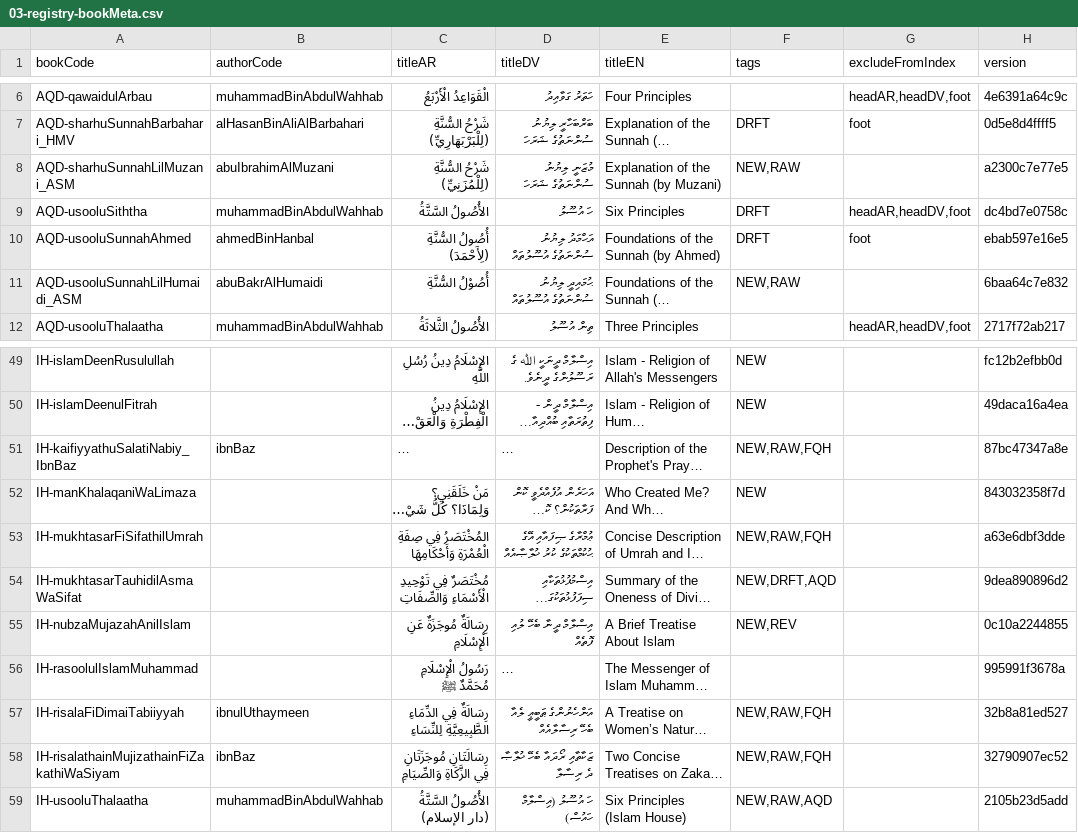
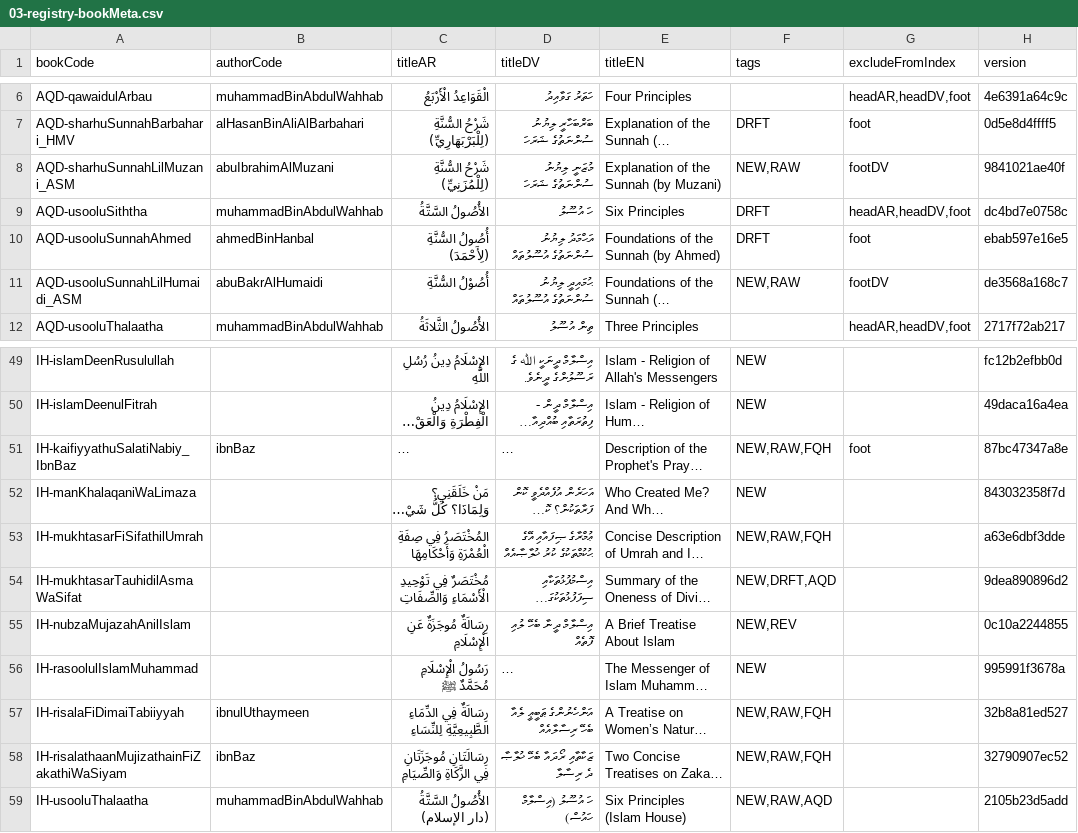
Before and after one commit to hadithmv/hadithmv.github.io, a CSV file: codebase/data/03-registry-bookMeta.csv, drawn as a sheet; only a part is shown, gaps mark what is left out; long unchanged cells end in …; the diff names each change by its address in the sheet, - before the commit and + after, or states it on an @@ line.

```diff
--- a/codebase/data/03-registry-bookMeta.csv
+++ b/codebase/data/03-registry-bookMeta.csv
-G8 (excludeFromIndex): (empty)
+G8 (excludeFromIndex): footDV
-H8 (version): a2300c7e77e5
+H8 (version): 9841021ae40f
-G11 (excludeFromIndex): (empty)
+G11 (excludeFromIndex): footDV
-H11 (version): 6baa64c7e832
+H11 (version): de3568a168c7
-G51 (excludeFromIndex): (empty)
+G51 (excludeFromIndex): foot
-F56 (tags): (empty)
+F56 (tags): NEW
-A58 (bookCode): IH-risalathainMujizathainFiZakathiWaSiyam
+A58 (bookCode): IH-risalathaanMujizathainFiZakathiWaSiyam
```
Also changed, not shown: codebase/data/content/AQD-sharhuSunnahLilMuzani_ASM.csv, codebase/data/content/AQD-usooluSunnahLilHumaidi_ASM.csv, 4 other files.
